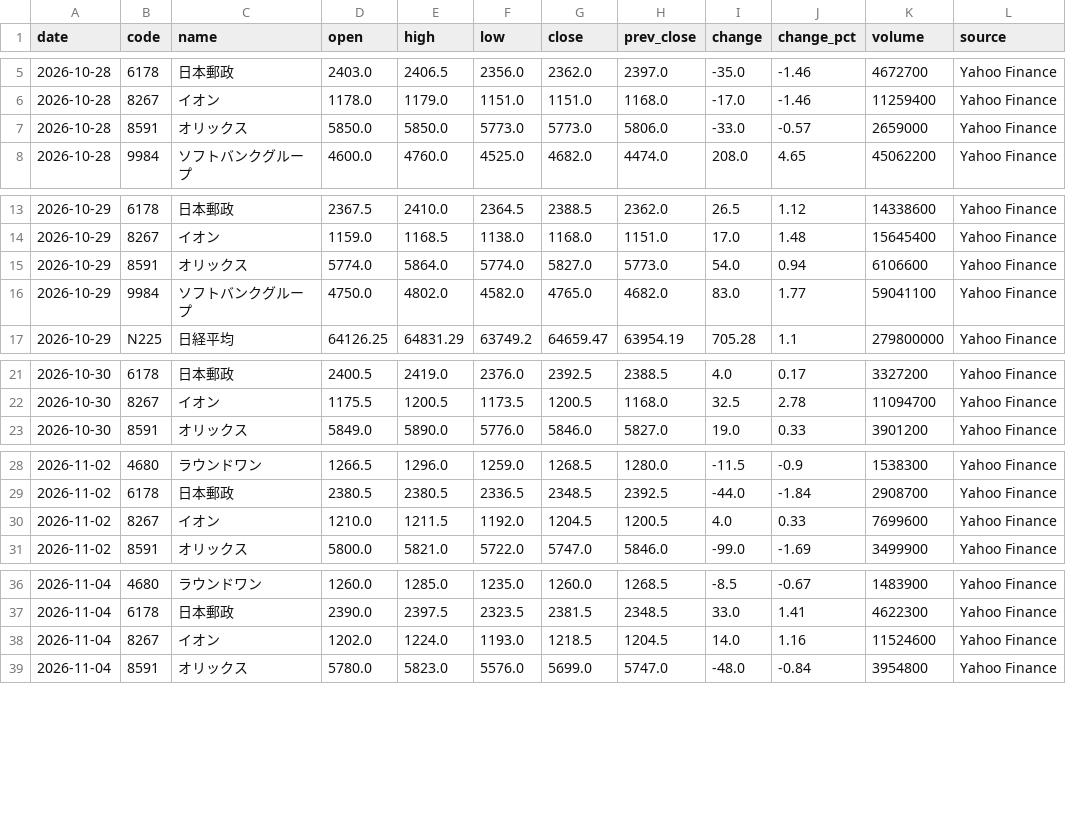
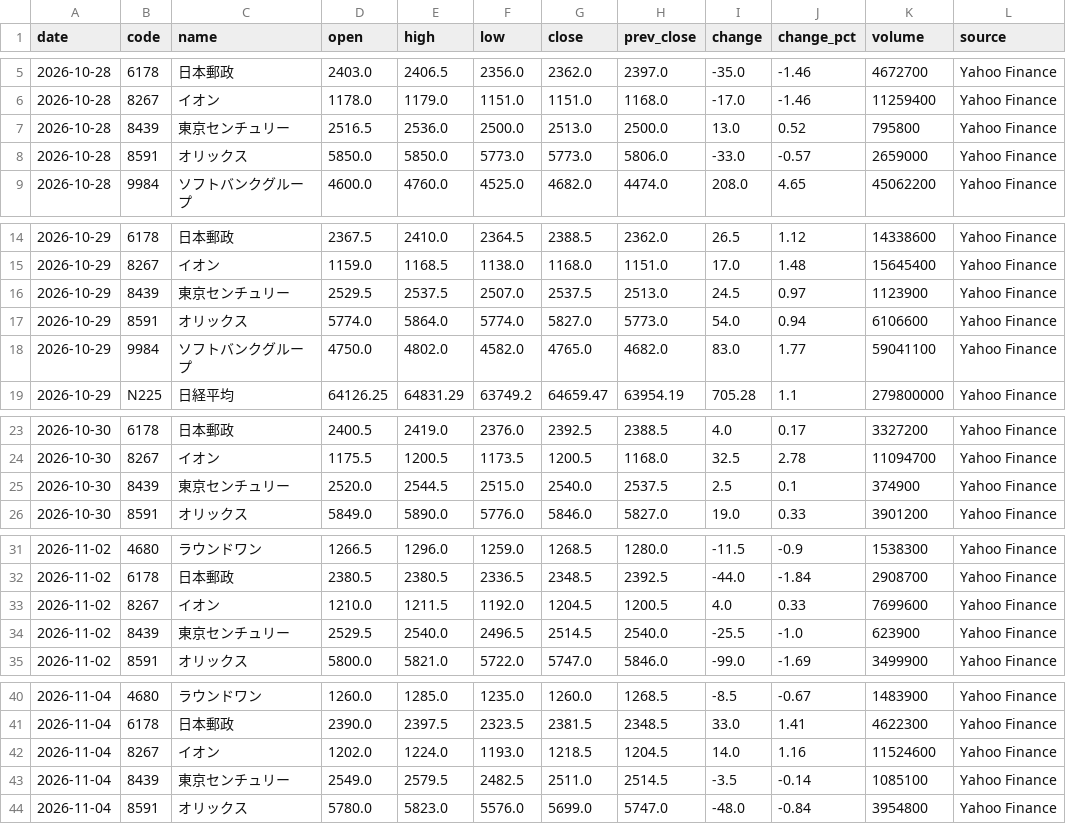
Before and after one commit to yuni10001/kabuka, a CSV file: data/history.csv, drawn as a sheet; only a part is shown, gaps mark what is left out; the diff covers the shown part only; the diff names each change by its address in the sheet, - before the commit and + after, or states it on an @@ line.

```diff
--- a/data/history.csv
+++ b/data/history.csv
+row 7: 2026-10-28 | 8439 | 東京センチュリー | 2516.5 | 2536.0 | 2500.0 | 2513.0 | 2500.0 | 13.0 | 0.52 | 795800 | Yahoo Finance
+row 16: 2026-10-29 | 8439 | 東京センチュリー | 2529.5 | 2537.5 | 2507.0 | 2537.5 | 2513.0 | 24.5 | 0.97 | 1123900 | Yahoo Finance
+row 25: 2026-10-30 | 8439 | 東京センチュリー | 2520.0 | 2544.5 | 2515.0 | 2540.0 | 2537.5 | 2.5 | 0.1 | 374900 | Yahoo Finance
+row 34: 2026-11-02 | 8439 | 東京センチュリー | 2529.5 | 2540.0 | 2496.5 | 2514.5 | 2540.0 | -25.5 | -1.0 | 623900 | Yahoo Finance
+row 43: 2026-11-04 | 8439 | 東京センチュリー | 2549.0 | 2579.5 | 2482.5 | 2511.0 | 2514.5 | -3.5 | -0.14 | 1085100 | Yahoo Finance
```
Also changed, not shown: 4 added rows elsewhere in this file, 1 other file.
